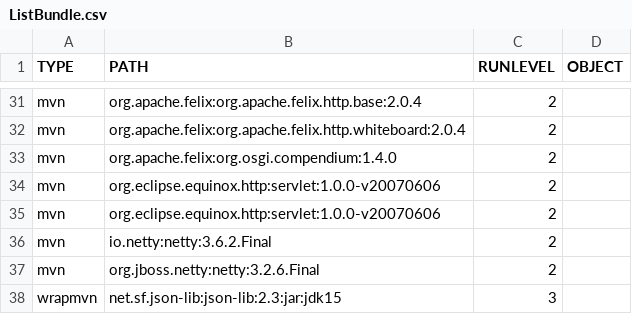
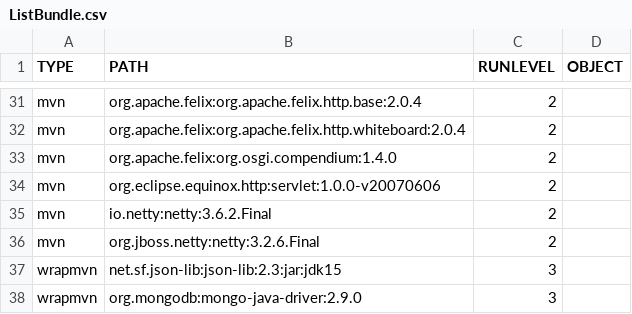
Before and after one commit to wiperdog/wiperdog, a CSV file: etc/ListBundle.csv, drawn as a sheet; only a part is shown, gaps mark what is left out; the shorter side is filled out with more unchanged rows.

Commit message:
replace jetty by netty

```diff
--- a/etc/ListBundle.csv
+++ b/etc/ListBundle.csv
@@ -34,3 +34,2 @@ mvn,org.apache.felix:org.osgi.compendium:1.4.0,2,
 mvn,org.eclipse.equinox.http:servlet:1.0.0-v20070606,2,
-mvn,org.eclipse.equinox.http:servlet:1.0.0-v20070606,2,
 mvn,io.netty:netty:3.6.2.Final,2,
```
